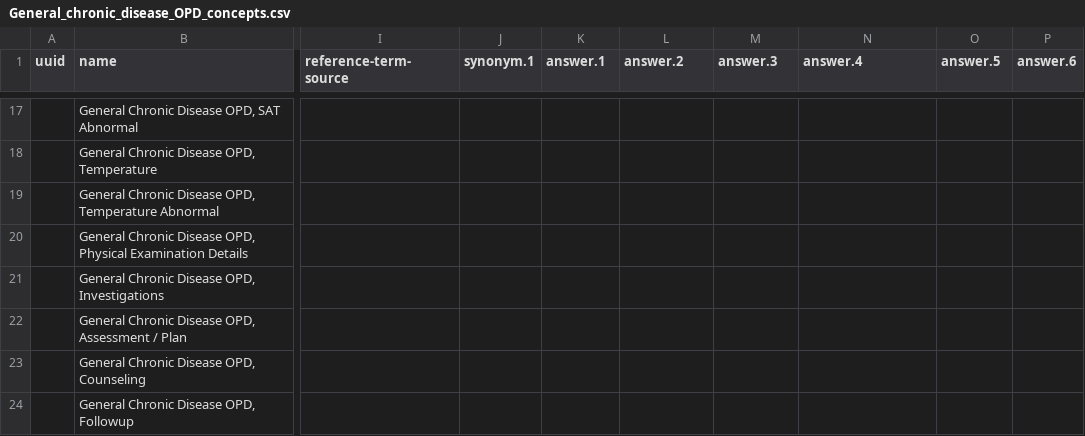
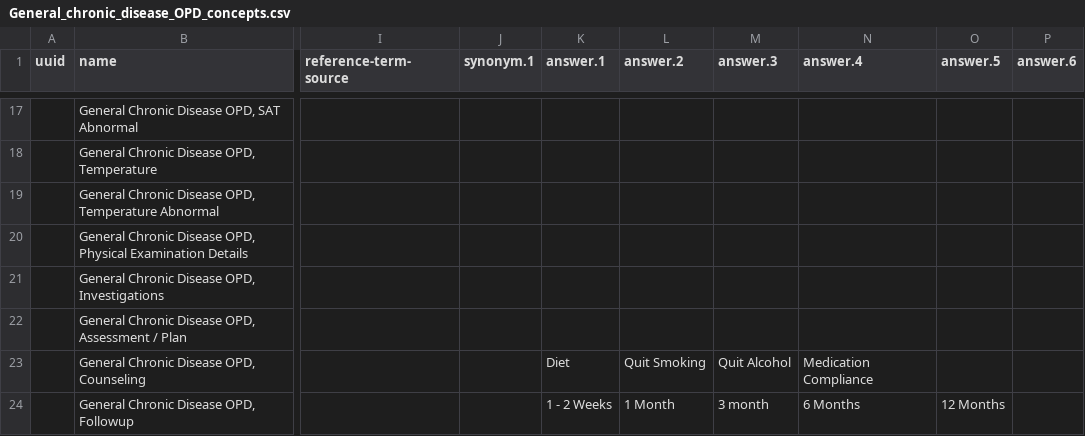
Before and after one commit to Bahmni/default-config, a CSV file: openmrs/templates/General_chronic_disease_OPD_concepts.csv, drawn as a sheet; only a part is shown, gaps mark what is left out; the diff names each change by its address in the sheet, - before the commit and + after, or states it on an @@ line.

Commit message:
Changes in General Chronic Disease OPD template concepts

```diff
--- a/openmrs/templates/General_chronic_disease_OPD_concepts.csv
+++ b/openmrs/templates/General_chronic_disease_OPD_concepts.csv
-K23 (answer.1): (empty)
+K23 (answer.1): Diet
-L23 (answer.2): (empty)
+L23 (answer.2): Quit Smoking
-M23 (answer.3): (empty)
+M23 (answer.3): Quit Alcohol
-N23 (answer.4): (empty)
+N23 (answer.4): Medication Compliance
-K24 (answer.1): (empty)
+K24 (answer.1): 1 - 2 Weeks
-L24 (answer.2): (empty)
+L24 (answer.2): 1 Month
-M24 (answer.3): (empty)
+M24 (answer.3): 3 month
-N24 (answer.4): (empty)
+N24 (answer.4): 6 Months
-O24 (answer.5): (empty)
+O24 (answer.5): 12 Months
```
